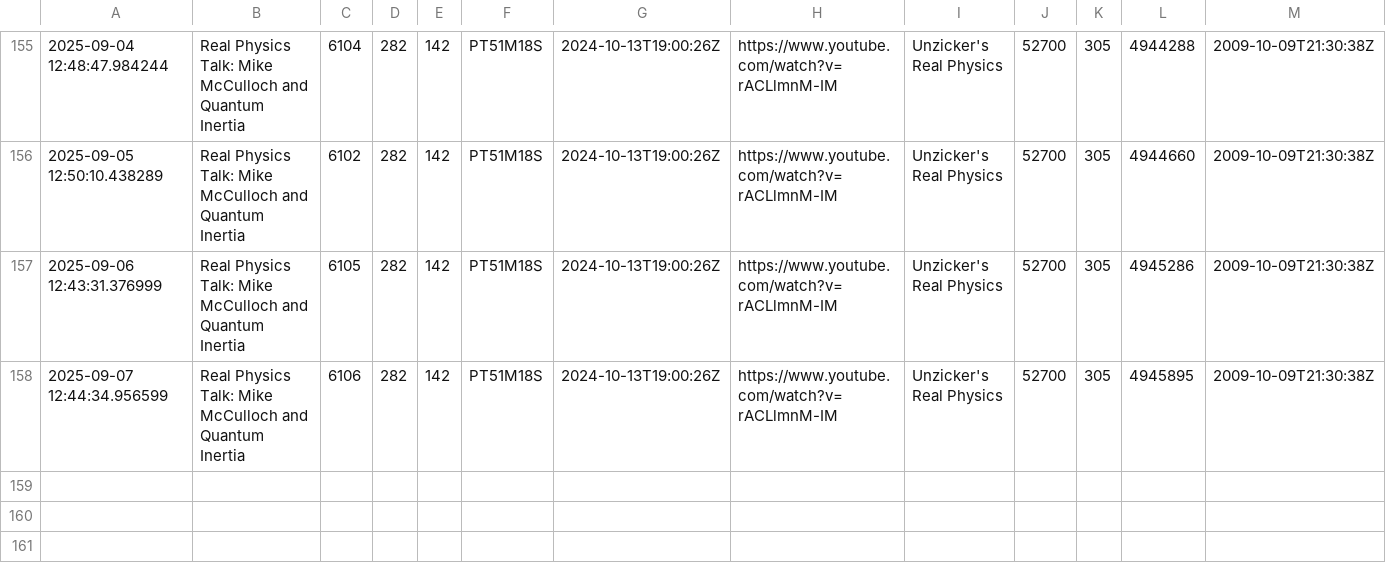
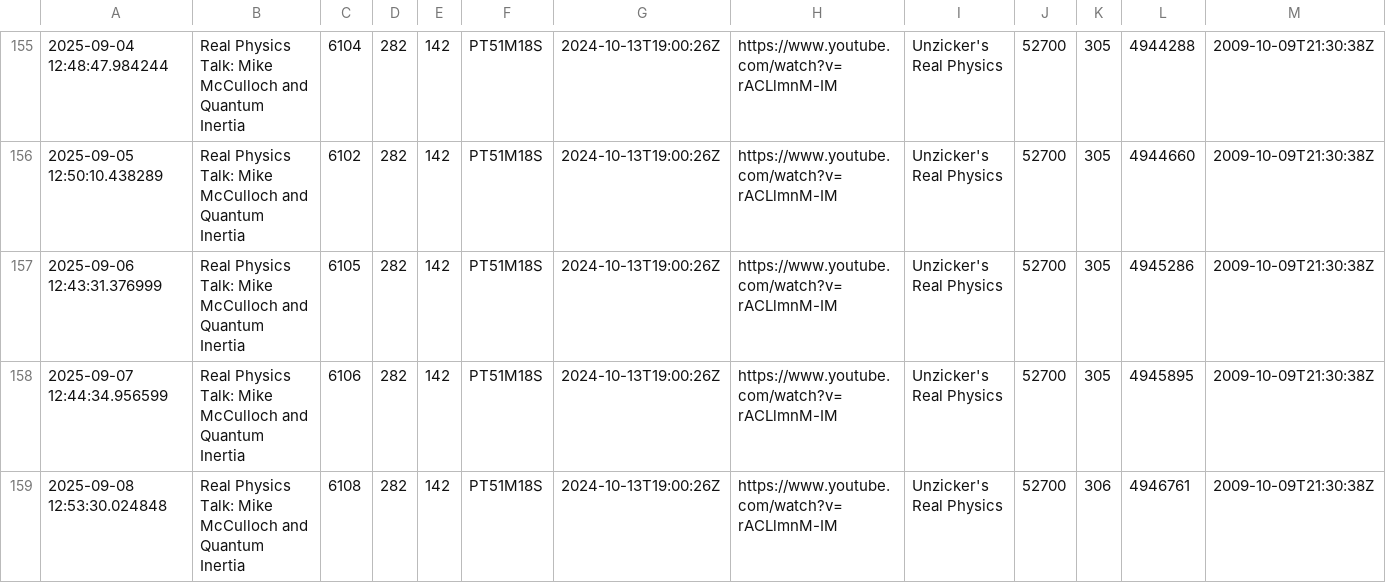
Before and after one commit to Zeno0/you_Tube_API, a CSV file: youtube_stats.csv, drawn as a sheet; only a part is shown, gaps mark what is left out; rows hold the shown columns only; the diff names each change by its address in the sheet, - before the commit and + after, or states it on an @@ line.

```diff
--- a/youtube_stats.csv
+++ b/youtube_stats.csv
+row 159: 2025-09-08 12:53:30.024848 | Real Physics Talk: Mike McCulloch and Quantum Inertia | 6108 | 282 | 142 | PT51M18S | 2024-10-13T19:00:26Z | https://www.youtube.com/watch?v=rACLlmnM-IM | Unzicker's Real Physics | 52700 | 306 | 4946761 | 2009-10-09T21:30:38Z
```
